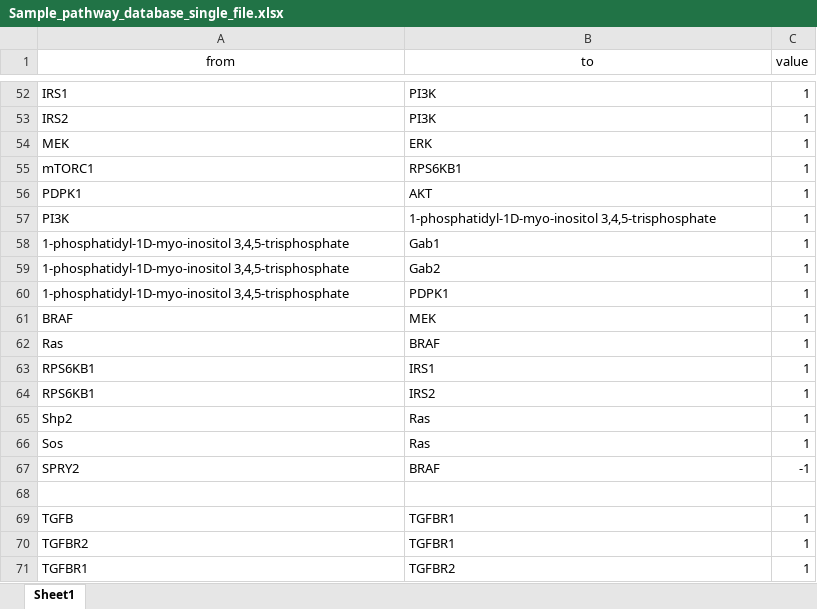
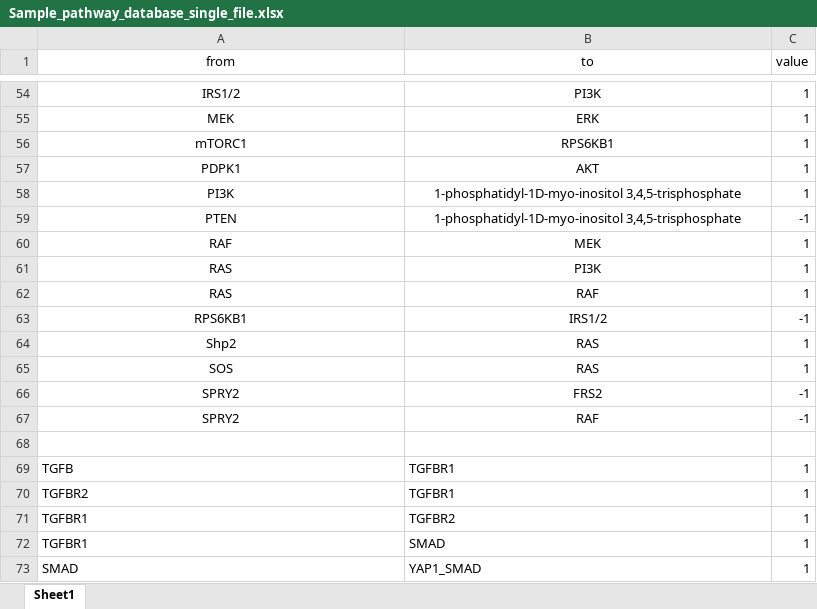
Before and after one commit to miladghomlaghi/resistance_project, an Excel workbook: Sample_pathway_database_single_file.xlsx, sheet Sheet1, drawn as a sheet; only a part is shown, gaps mark what is left out; the shorter side is filled out with more unchanged rows; values as stored, in another font and other column widths than the file's, no borders; removed rows and columns are numbered as before the commit, all else as after; the diff covers the shown part only; the diff names each change by its address in the sheet, - before the commit and + after, or states it on an @@ line.

```diff
--- a/Sample_pathway_database_single_file.xlsx (sheet Sheet1)
+++ b/Sample_pathway_database_single_file.xlsx (sheet Sheet1)
-A54 (from): IRS1
+A54 (from): IRS1/2
-A54:B54 alignment: left
+A54:B54 alignment: center
-row 53: IRS2 | PI3K | 1
-A55:B58 alignment: left
+A55:B58 alignment: center
@@ row 58 moved to row 27: 1-phosphatidyl-1D-myo-inositol 3,4,5-tri… @@
@@ row 59 moved to row 28: 1-phosphatidyl-1D-myo-inositol 3,4,5-tri… @@
@@ row 60 moved to row 29: 1-phosphatidyl-1D-myo-inositol 3,4,5-tri… @@
+row 59: PTEN | 1-phosphatidyl-1D-myo-inositol 3,4,5-trisphosphate | -1
-A60 (from): BRAF
+A60 (from): RAF
-A60:B60 alignment: left
+A60:B60 alignment: center
+row 61: RAS | PI3K | 1
-A62 (from): Ras
+A62 (from): RAS
-A62:B63 alignment: left
+A62:B63 alignment: center
-B62 (to): BRAF
+B62 (to): RAF
-B63 (to): IRS1
+B63 (to): IRS1/2
-C63 (value): 1
+C63 (value): -1
-row 64: RPS6KB1 | IRS2 | 1
-A64:B64 alignment: left
+A64:B64 alignment: center
-B64 (to): Ras
+B64 (to): RAS
-row 66: Sos | Ras | 1
+row 65: SOS | RAS | 1
+row 66: SPRY2 | FRS2 | -1
-A67:B67 alignment: left
+A67:B67 alignment: center
-B67 (to): BRAF
+B67 (to): RAF
```
Also changed, not shown: 2 added rows, 3 removed rows, 5 edited cells and cell formats elsewhere in this sheet, 5 other files.
